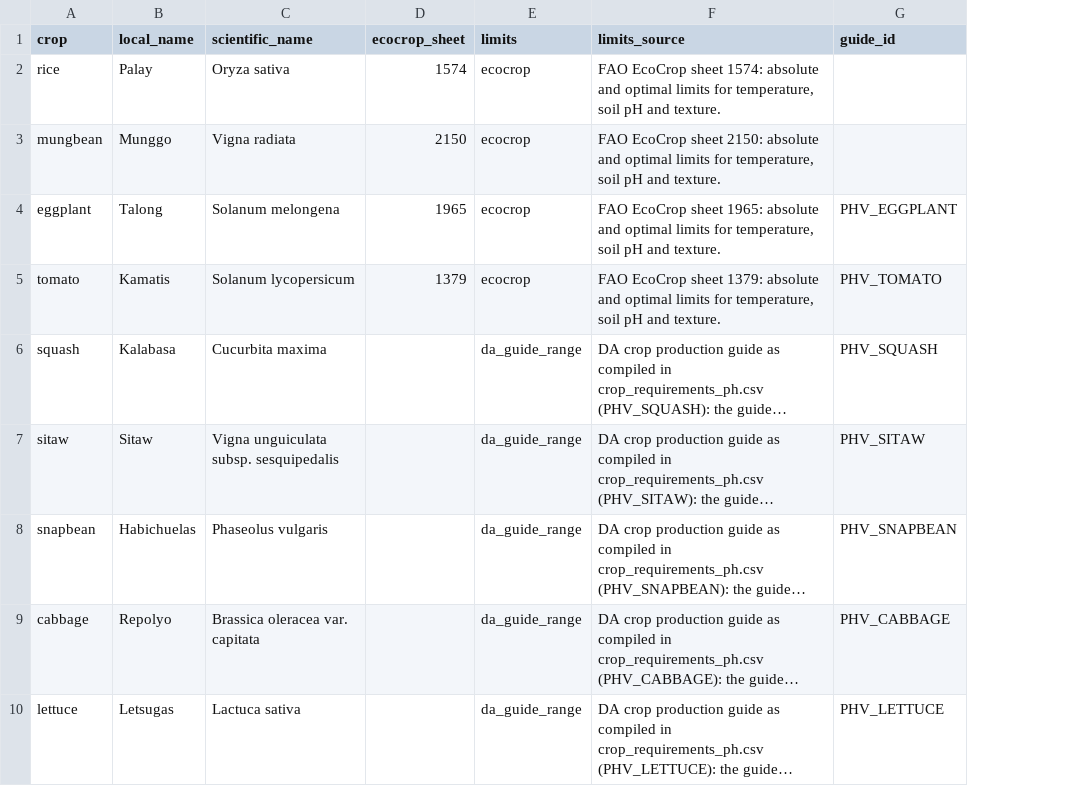
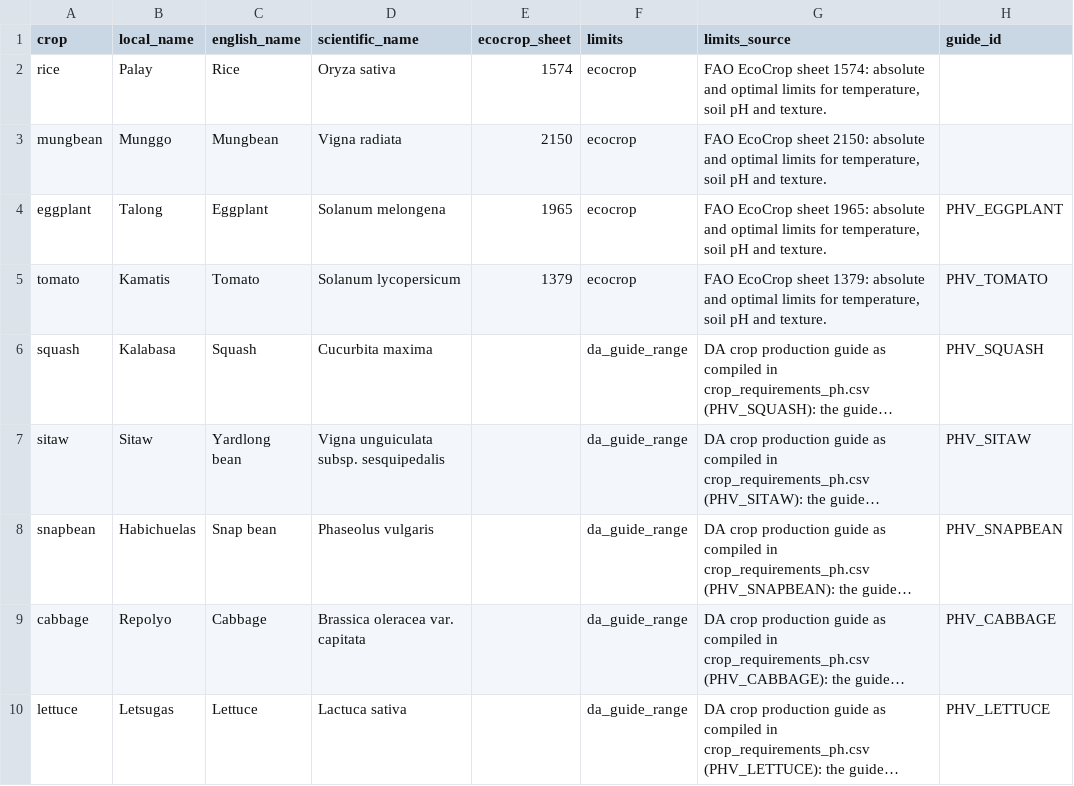
Before and after one commit to GizaRoi/aninow-klima, a CSV file: model/crops.csv, drawn as a sheet; only a part is shown; long unchanged cells end in …; the diff names each change by its address in the sheet, - before the commit and + after, or states it on an @@ line.

Commit message:
form: English crop names, soil pH wording, and a plain line for a sample at the place
Found in review of the running form:
- Cards showed the crop key as the English name (Sitaw Sitaw, Habichuelas
  Snapbean). crops.csv now carries english_name.
- The weakest-point line lower-cased soil pH to soil ph.
- A soil sample taken at the place itself read as 0.0 km away.

107 tests pass.

```diff
--- a/model/crops.csv
+++ b/model/crops.csv
+column C (english_name), rows 2-10: Rice | Mungbean | Eggplant | Tomato | Squash | Yardlong bean | Snap bean | Cabbage | Lettuce
```
Also changed, not shown: 6 other files.
